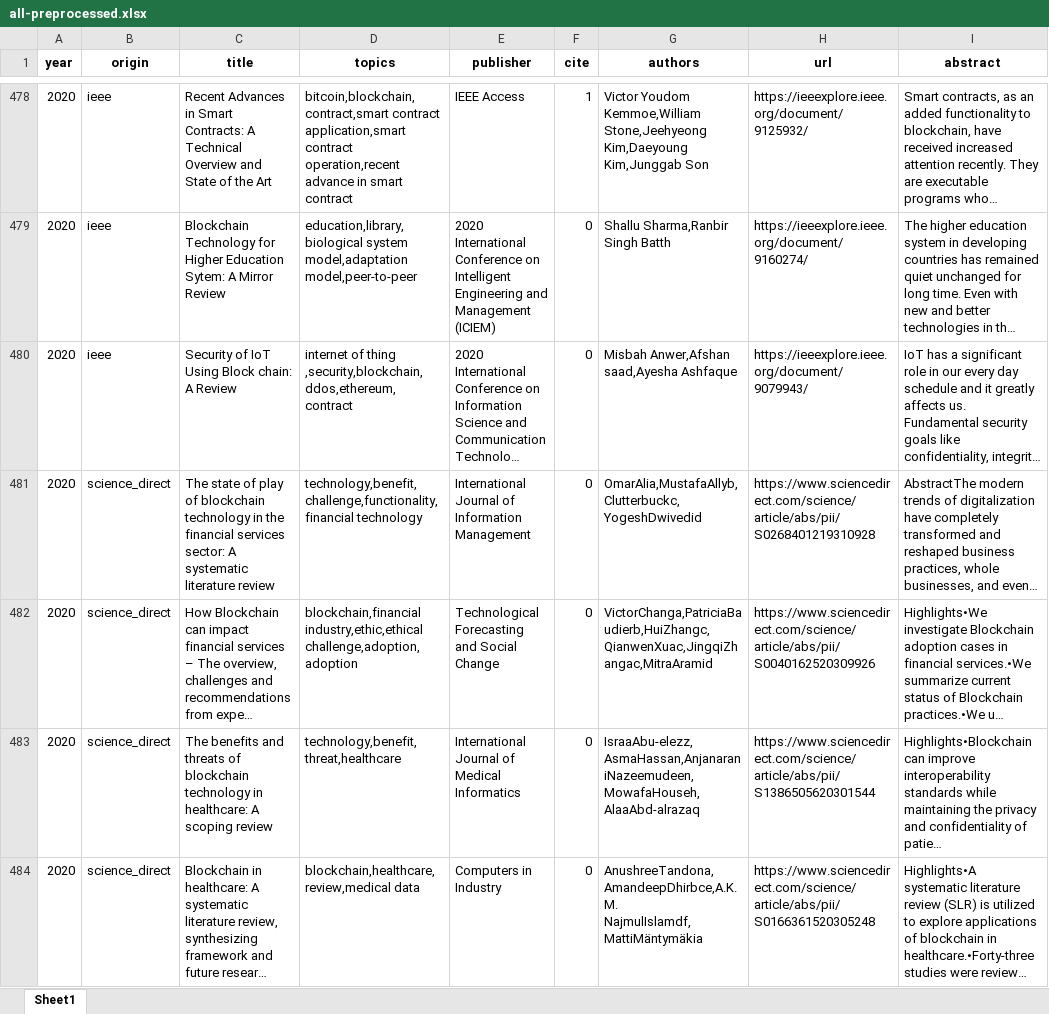
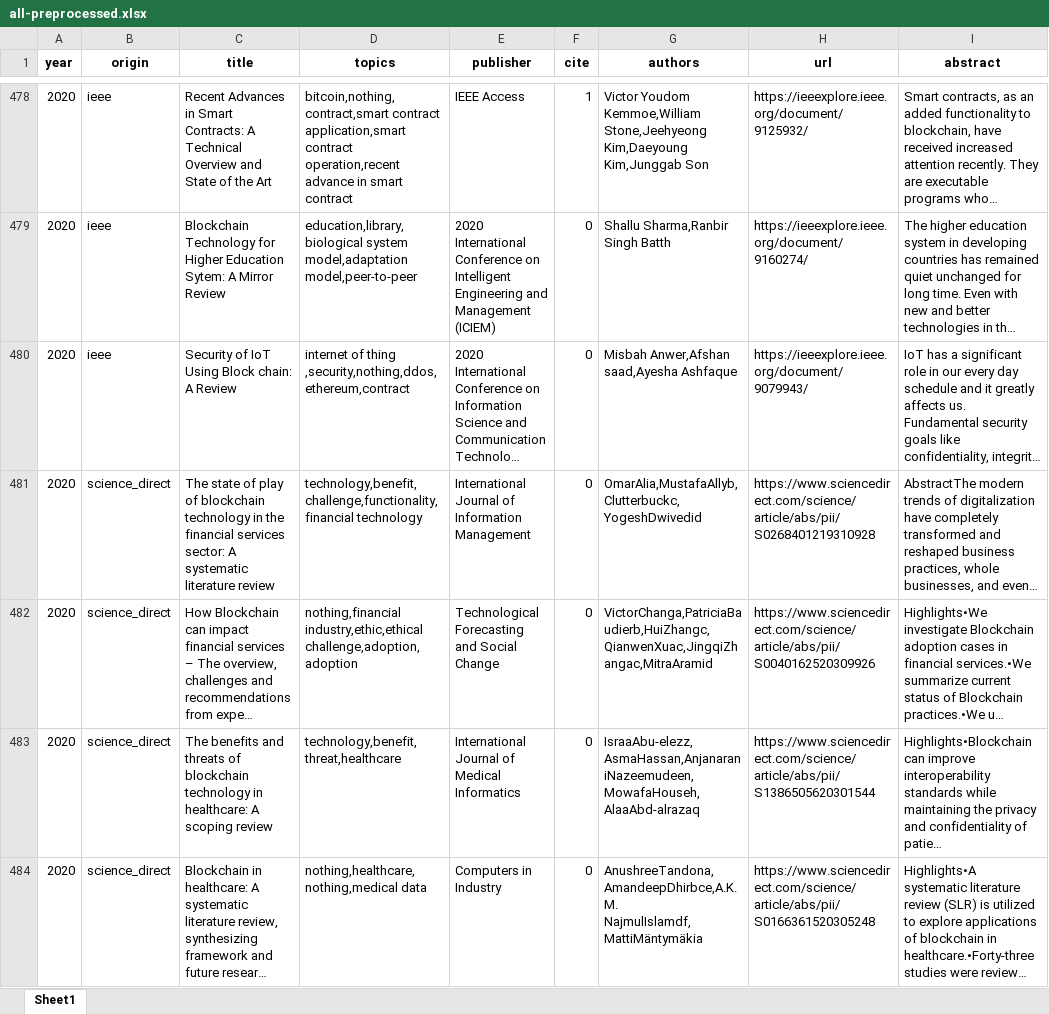
Before and after one commit to freekatz/blockchain-survey, an Excel workbook: src/out/all-preprocessed.xlsx, sheet Sheet1, drawn as a sheet; only a part is shown, gaps mark what is left out; long unchanged cells end in …; values as stored, in another font and other column widths than the file's, no borders; the diff covers the shown part only; the diff names each change by its address in the sheet, - before the commit and + after, or states it on an @@ line.

```diff
--- a/src/out/all-preprocessed.xlsx (sheet Sheet1)
+++ b/src/out/all-preprocessed.xlsx (sheet Sheet1)
-D478 (topics): bitcoin,blockchain,contract,smart contract application,smart…
+D478 (topics): bitcoin,nothing,contract,smart contract application,smart…
-D480 (topics): …of thing ,security,blockchain,ddos,ethereum,contract
+D480 (topics): …of thing ,security,nothing,ddos,ethereum,contract
-D482 (topics): blockchain,financial industry,ethic,ethical challenge,adoption,adoption
+D482 (topics): nothing,financial industry,ethic,ethical challenge,adoption,adoption
-D484 (topics): blockchain,healthcare,review,medical data
+D484 (topics): nothing,healthcare,nothing,medical data
```
Also changed, not shown: 336 edited cells elsewhere in this sheet, 54 other files.
